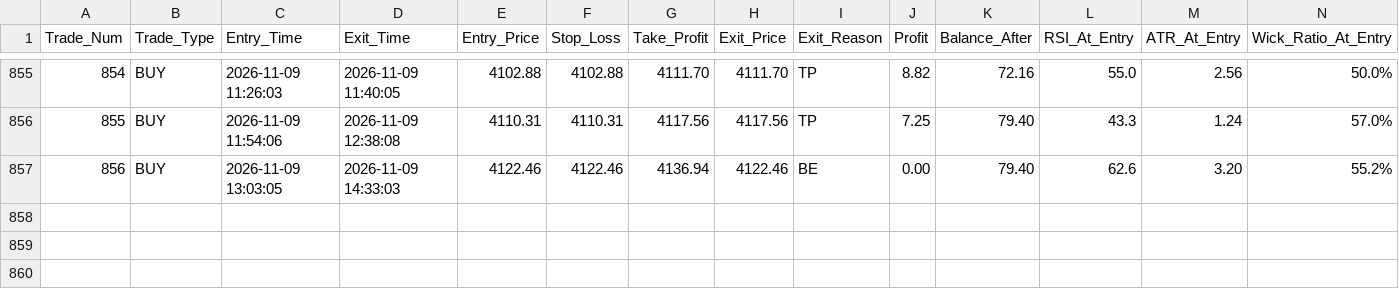
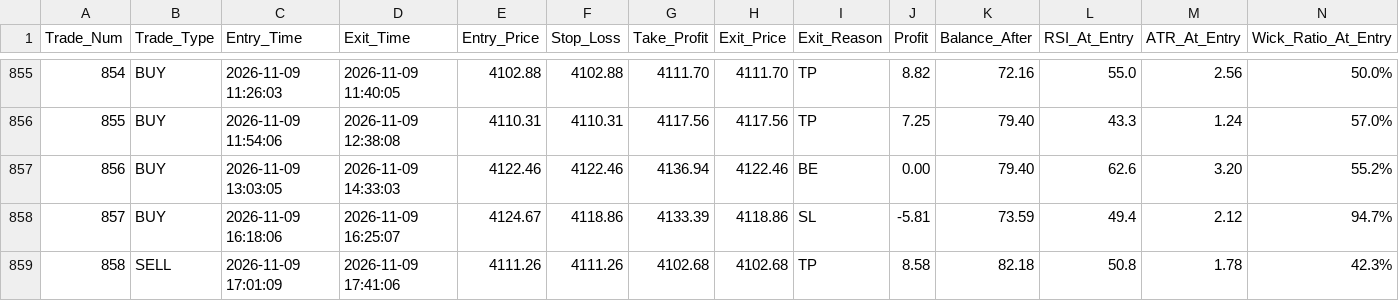
Before and after one commit to shashidaren/gold-trading-bot, a CSV file: trades.csv, drawn as a sheet; only a part is shown, gaps mark what is left out; rows hold the shown columns only; the diff names each change by its address in the sheet, - before the commit and + after, or states it on an @@ line.

Commit message:
data collection 462

```diff
--- a/trades.csv
+++ b/trades.csv
+row 858: 857 | BUY | 2026-11-09 16:18:06 | 2026-11-09 16:25:07 | 4124.67 | 4118.86 | 4133.39 | 4118.86 | SL | -5.81 | 73.59 | 49.4 | 2.12 | 94.7%
+row 859: 858 | SELL | 2026-11-09 17:01:09 | 2026-11-09 17:41:06 | 4111.26 | 4111.26 | 4102.68 | 4102.68 | TP | 8.58 | 82.18 | 50.8 | 1.78 | 42.3%
```
Also changed, not shown: 3 other files.
